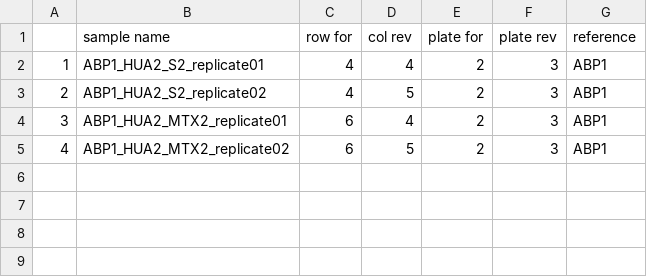
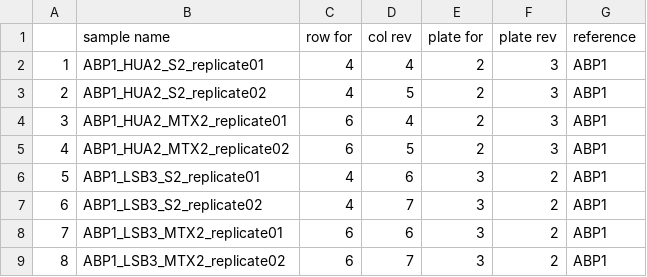
Before and after one commit to Landrylab/DionneEtal2020, a TSV file: DMS_DionneEtal2020/dbarcodes.tsv, drawn as a sheet.

Commit message:
Update dbarcodes.tsv

```diff
--- a/DMS_DionneEtal2020/dbarcodes.tsv
+++ b/DMS_DionneEtal2020/dbarcodes.tsv
@@ -5 +5,5 @@
 4	ABP1_HUA2_MTX2_replicate02	6	5	2	3	ABP1
+5	ABP1_LSB3_S2_replicate01	4	6	3	2	ABP1
+6	ABP1_LSB3_S2_replicate02	4	7	3	2	ABP1
+7	ABP1_LSB3_MTX2_replicate01	6	6	3	2	ABP1
+8	ABP1_LSB3_MTX2_replicate02	6	7	3	2	ABP1
```
